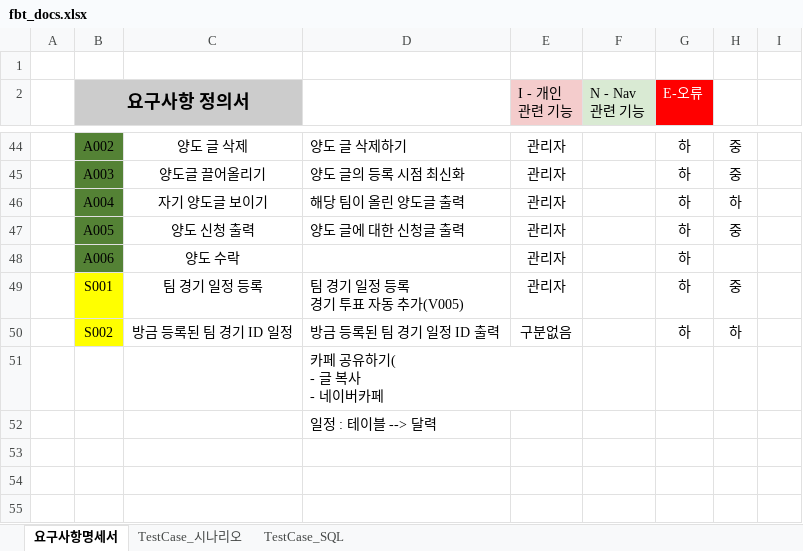
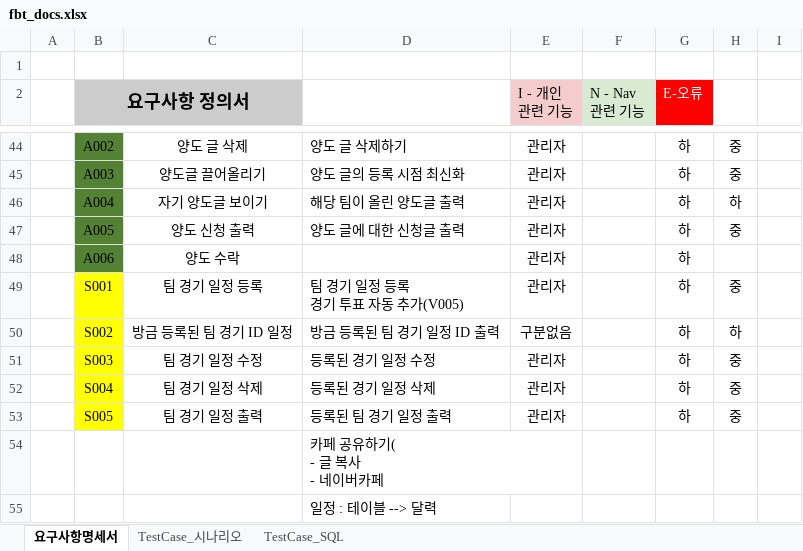
Before and after one commit to jaeheon-lee/fbt, an Excel workbook: docs/srs/fbt_docs.xlsx, sheet 요구사항명세서, drawn as a sheet; only a part is shown, gaps mark what is left out; values as stored, in another font and other column widths than the file's, no borders; the diff names each change by its address in the sheet, - before the commit and + after, or states it on an @@ line.

```diff
--- a/docs/srs/fbt_docs.xlsx (sheet 요구사항명세서)
+++ b/docs/srs/fbt_docs.xlsx (sheet 요구사항명세서)
+row 51:  | S003 | 팀 경기 일정 수정 | 등록된 경기 일정 수정 | 관리자 |  | 하 | 중
+row 52:  | S004 | 팀 경기 일정 삭제 | 등록된 경기 일정 삭제 | 관리자 |  | 하 | 중
+row 53:  | S005 | 팀 경기 일정 출력 | 등록된 팀 경기 일정 출력 | 관리자 |  | 하 | 중
```
Also changed, not shown: sheet TestCase_SQL, 9 other files.
